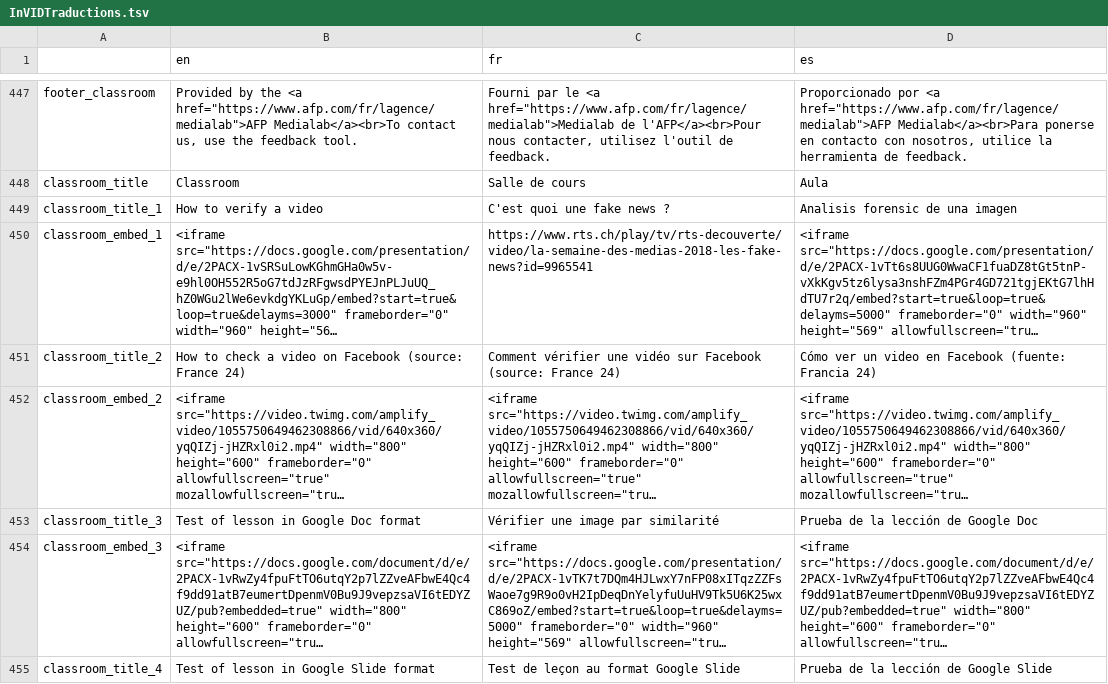
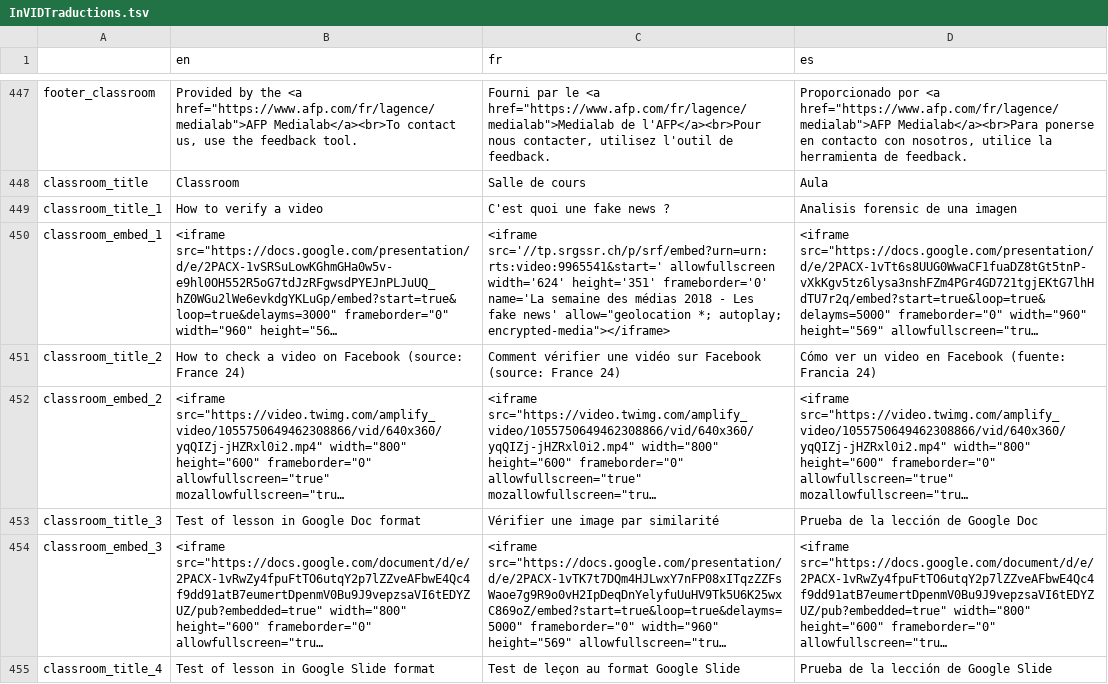
Before and after one commit to AFP-Medialab/invid-verification-plugin, a TSV file: InVIDTraductions.tsv, drawn as a sheet; only a part is shown, gaps mark what is left out; long unchanged cells end in …; the diff names each change by its address in the sheet, - before the commit and + after, or states it on an @@ line.

Commit message:
change iframe in tsv

```diff
--- a/InVIDTraductions.tsv
+++ b/InVIDTraductions.tsv
-C450 (fr): https://www.rts.ch/play/tv/rts-decouverte/video/la-semaine-des-medias-2018-les-fake-news?id=9965541
+C450 (fr): <iframe src='//tp.srgssr.ch/p/srf/embed?urn=urn:rts:video:9965541&start=' allowfullscreen width='624' height='351' frameborder='0' name='La semaine des médias 2018 - Les fake news' allow="geolocation *; autoplay; encrypted-media"></iframe>
```
